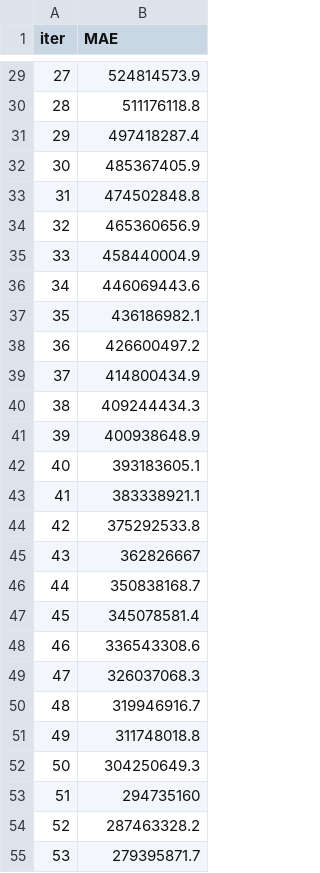
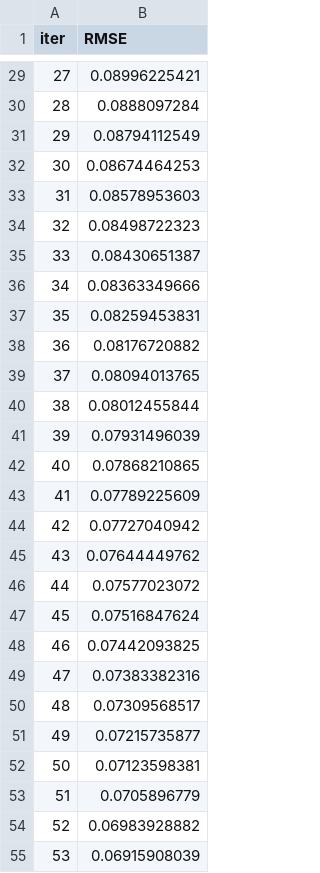
Before and after one commit to ZeroCraft12/kanarazu-katsu, a TSV file: catboost_info/learn_error.tsv, drawn as a sheet; only a part is shown, gaps mark what is left out; the diff covers the shown part only.

```diff
--- a/catboost_info/learn_error.tsv
+++ b/catboost_info/learn_error.tsv
@@ -1 +1 @@
-iter	MAE
+iter	RMSE
@@ -29,27 +29,27 @@ iter	MAE
-27	524814573.9
-28	511176118.8
-29	497418287.4
-30	485367405.9
-31	474502848.8
-32	465360656.9
-33	458440004.9
-34	446069443.6
-35	436186982.1
-36	426600497.2
-37	414800434.9
-38	409244434.3
-39	400938648.9
-40	393183605.1
-41	383338921.1
-42	375292533.8
-43	362826667
-44	350838168.7
-45	345078581.4
-46	336543308.6
-47	326037068.3
-48	319946916.7
-49	311748018.8
-50	304250649.3
-51	294735160
-52	287463328.2
-53	279395871.7
+27	0.08996225421
+28	0.0888097284
+29	0.08794112549
+30	0.08674464253
+31	0.08578953603
+32	0.08498722323
+33	0.08430651387
+34	0.08363349666
+35	0.08259453831
+36	0.08176720882
+37	0.08094013765
+38	0.08012455844
+39	0.07931496039
+40	0.07868210865
+41	0.07789225609
+42	0.07727040942
+43	0.07644449762
+44	0.07577023072
+45	0.07516847624
+46	0.07442093825
+47	0.07383382316
+48	0.07309568517
+49	0.07215735877
+50	0.07123598381
+51	0.0705896779
+52	0.06983928882
+53	0.06915908039
```
Also changed, not shown: 123 edited cells elsewhere in this file, catboost_info/time_left.tsv, 12 other files.
